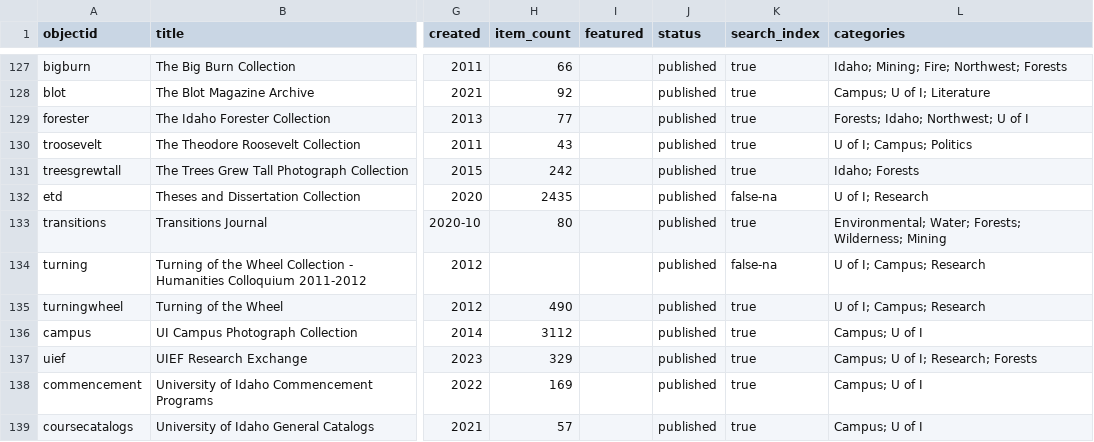
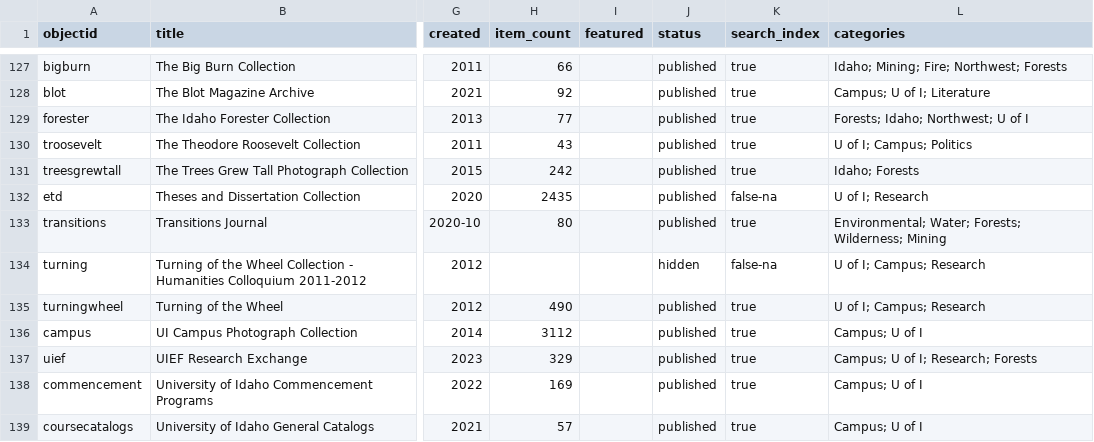
Before and after one commit to uidaholib/digital_home, a CSV file: _data/digital_collections.csv, drawn as a sheet; only a part is shown, gaps mark what is left out; the diff names each change by its address in the sheet, - before the commit and + after, or states it on an @@ line.

Commit message:
hide turning

```diff
--- a/_data/digital_collections.csv
+++ b/_data/digital_collections.csv
-J134 (status): published
+J134 (status): hidden
```
